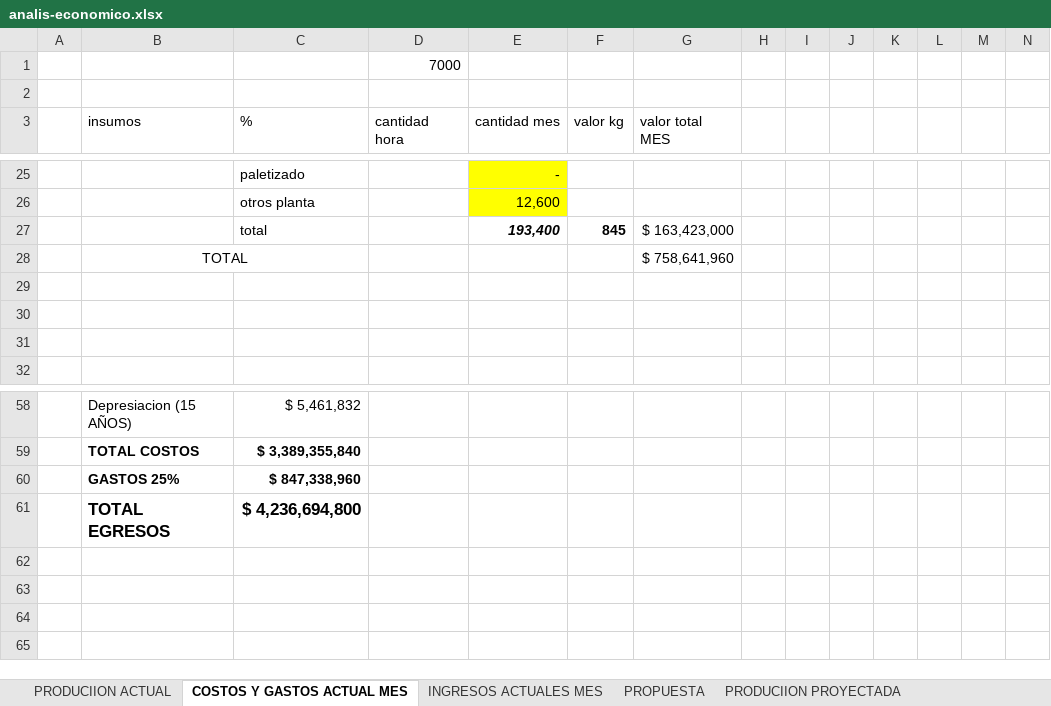
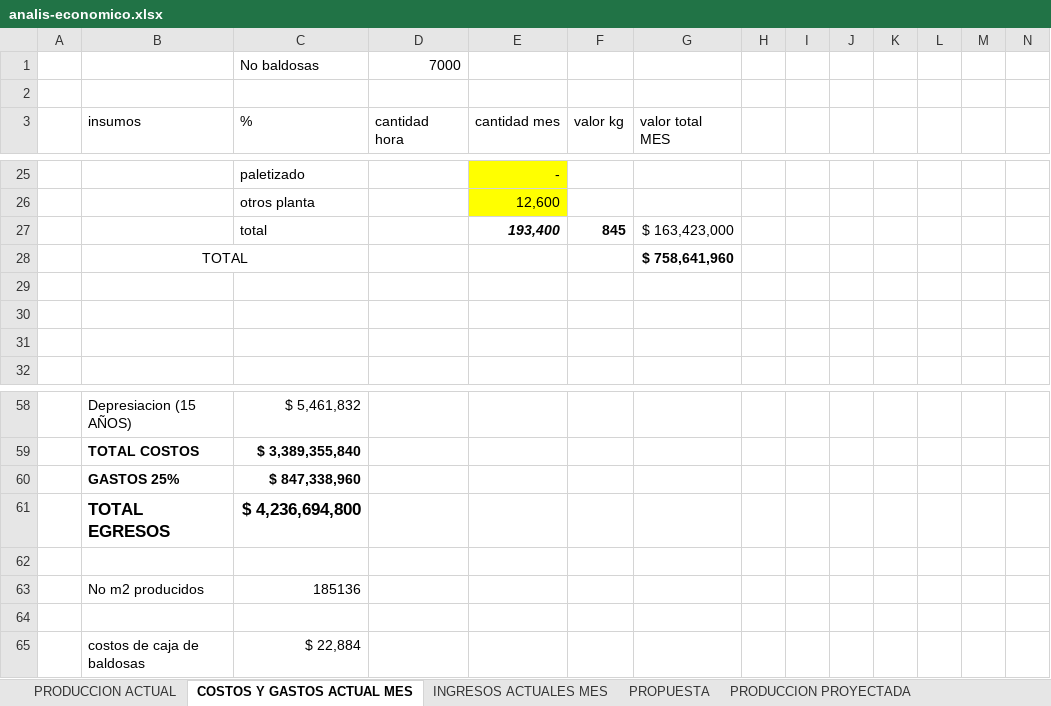
Before and after one commit to juflunaca/Tile-Tech, an Excel workbook: anexos/analis-economico.xlsx, sheet COSTOS Y GASTOS ACTUAL MES, drawn as a sheet; only a part is shown, gaps mark what is left out; values as stored, in another font and other column widths than the file's, no borders; rows hold the shown columns only; the diff names each change by its address in the sheet, - before the commit and + after, or states it on an @@ line.

```diff
--- a/anexos/analis-economico.xlsx (sheet COSTOS Y GASTOS ACTUAL MES)
+++ b/anexos/analis-economico.xlsx (sheet COSTOS Y GASTOS ACTUAL MES)
-sheet tab: PRODUCIION ACTUAL
+sheet tab: PRODUCCION ACTUAL
-sheet tab: PRODUCIION PROYECTADA
+sheet tab: PRODUCCION PROYECTADA
-C1 (%): (empty)
+C1 (%): No baldosas
-G28 bold: off
+G28 bold: on
+row 62: (empty)
+row 63:  | No m2 producidos | 185136
+row 64: (empty)
+row 65:  | costos de caja de baldosas | $ 22,884
```
Also changed, not shown: sheet PROPUESTA, sheet RESUMEN, sheet INGRESOS ACTUALES MES, sheet PRODUCCION ACTUAL, formulas that keep their value.
